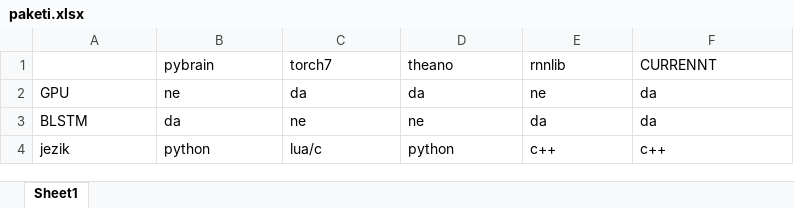
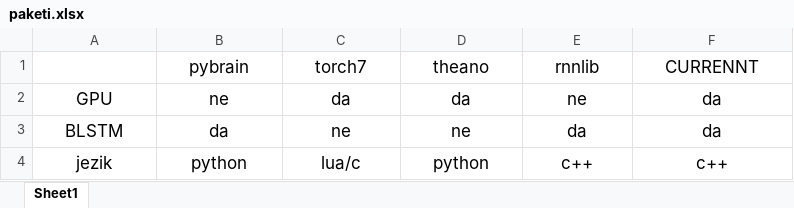
Before and after one commit to sthenc/diplomski_rad, an Excel workbook: paketi.xlsx, sheet Sheet1, drawn as a sheet; values as stored, in another font and other column widths than the file's, no borders; the diff names each change by its address in the sheet, - before the commit and + after, or states it on an @@ line.

```diff
--- a/paketi.xlsx (sheet Sheet1)
+++ b/paketi.xlsx (sheet Sheet1)
@@ B1:F1 text size: larger, alignment: left → center @@
@@ A2:F4 text size: larger, alignment: left → center @@
```
Also changed, not shown: data/final_results.xlsx, 1 other file.
